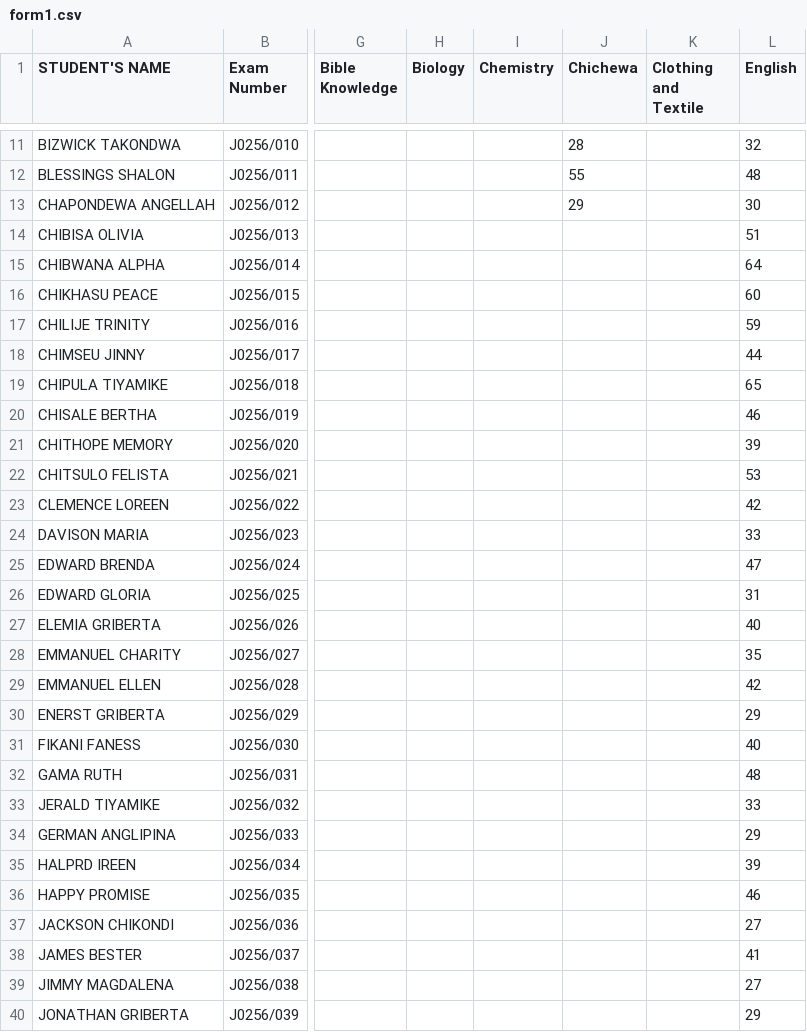
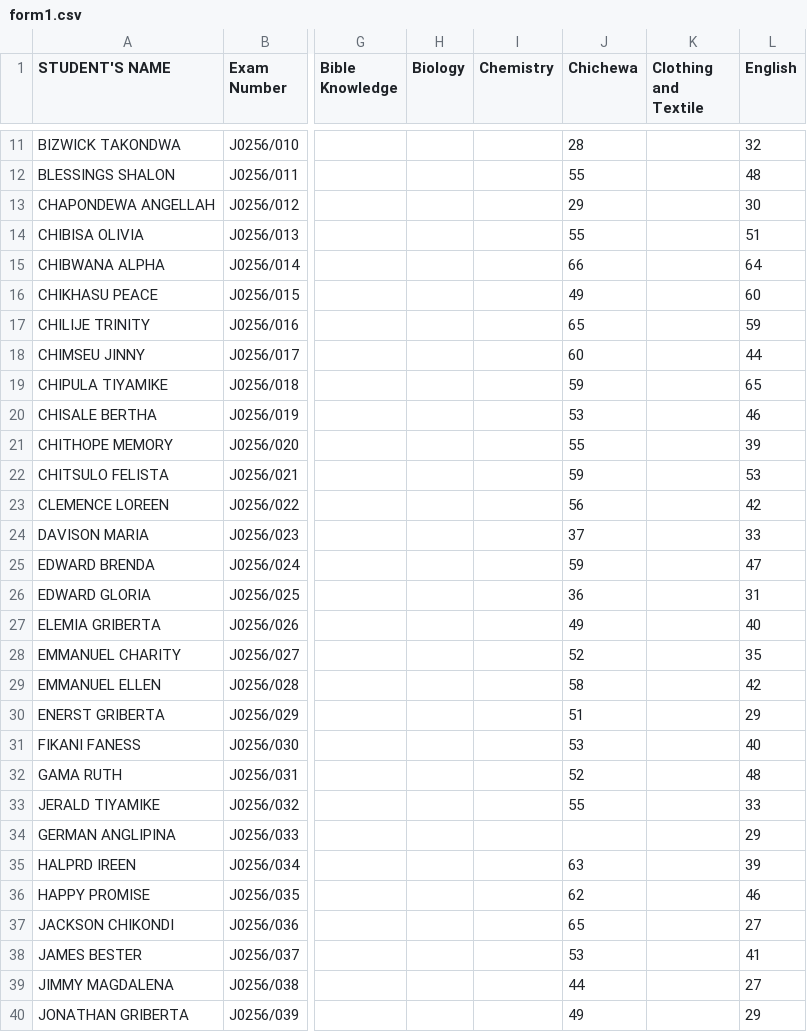
Before and after one commit to enitac/c, a CSV file: form1.csv, drawn as a sheet; only a part is shown, gaps mark what is left out; the diff covers the shown part only; the diff names each change by its address in the sheet, - before the commit and + after, or states it on an @@ line.

Commit message:
Update: form1 - Chichewa (9/18/2026, 5:42:39 AM)

```diff
--- a/form1.csv
+++ b/form1.csv
-J14 (Chichewa): (empty)
+J14 (Chichewa): 55
-J15 (Chichewa): (empty)
+J15 (Chichewa): 66
-J16 (Chichewa): (empty)
+J16 (Chichewa): 49
-J17 (Chichewa): (empty)
+J17 (Chichewa): 65
-J18 (Chichewa): (empty)
+J18 (Chichewa): 60
-J19 (Chichewa): (empty)
+J19 (Chichewa): 59
-J20 (Chichewa): (empty)
+J20 (Chichewa): 53
-J21 (Chichewa): (empty)
+J21 (Chichewa): 55
-J22 (Chichewa): (empty)
+J22 (Chichewa): 59
-J23 (Chichewa): (empty)
+J23 (Chichewa): 56
-J24 (Chichewa): (empty)
+J24 (Chichewa): 37
-J25 (Chichewa): (empty)
+J25 (Chichewa): 59
-J26 (Chichewa): (empty)
+J26 (Chichewa): 36
-J27 (Chichewa): (empty)
+J27 (Chichewa): 49
-J28 (Chichewa): (empty)
+J28 (Chichewa): 52
-J29 (Chichewa): (empty)
+J29 (Chichewa): 58
-J30 (Chichewa): (empty)
+J30 (Chichewa): 51
-J31 (Chichewa): (empty)
+J31 (Chichewa): 53
-J32 (Chichewa): (empty)
+J32 (Chichewa): 52
-J33 (Chichewa): (empty)
+J33 (Chichewa): 55
-J35 (Chichewa): (empty)
+J35 (Chichewa): 63
-J36 (Chichewa): (empty)
+J36 (Chichewa): 62
-J37 (Chichewa): (empty)
+J37 (Chichewa): 65
-J38 (Chichewa): (empty)
+J38 (Chichewa): 53
-J39 (Chichewa): (empty)
+J39 (Chichewa): 44
-J40 (Chichewa): (empty)
+J40 (Chichewa): 49
```
Also changed, not shown: 70 edited cells elsewhere in this file.
